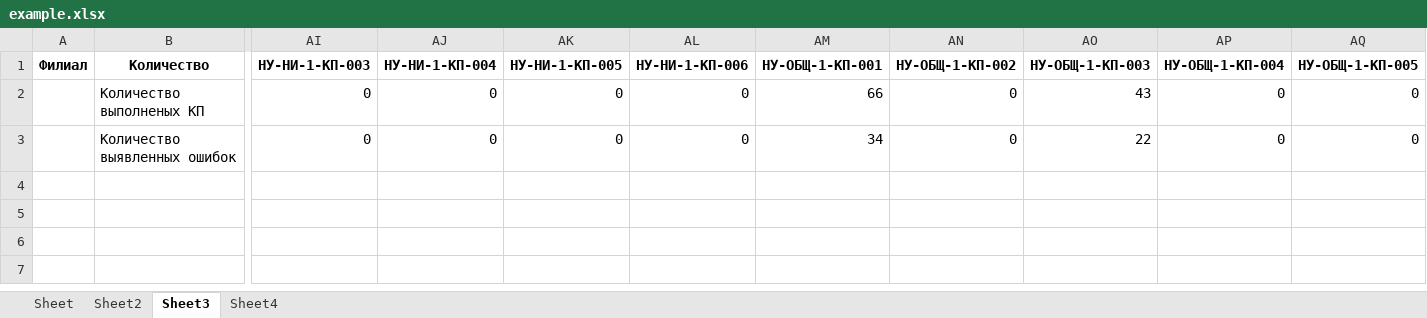
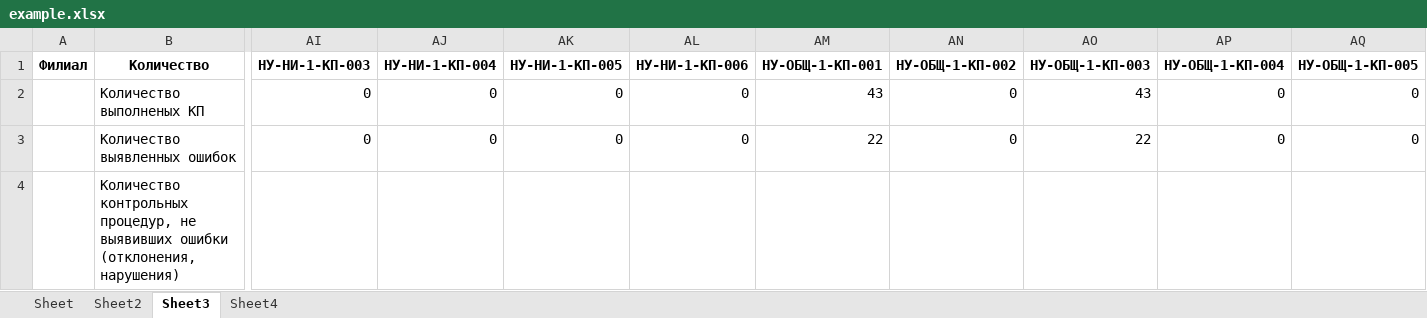
Before and after one commit to ivanzuevvv/pythonProjectExcel22New1AnotherOneDocker, an Excel workbook: excelanalog/example.xlsx, sheet Sheet3, drawn as a sheet; only a part is shown, gaps mark what is left out; values as stored, in another font and other column widths than the file's, no borders; rows hold the shown columns only; the diff names each change by its address in the sheet, - before the commit and + after, or states it on an @@ line.

```diff
--- a/excelanalog/example.xlsx (sheet Sheet3)
+++ b/excelanalog/example.xlsx (sheet Sheet3)
-AM2 (НУ-ОБЩ-1-КП-001): 66
+AM2 (НУ-ОБЩ-1-КП-001): 43
-AM3 (НУ-ОБЩ-1-КП-001): 34
+AM3 (НУ-ОБЩ-1-КП-001): 22
+row 4:  | Количество контрольных процедур, не выявивших ошибки (отклонения, нарушения)
```
Also changed, not shown: sheet Sheet, sheet Sheet2, sheet Sheet4, 1 other file.
